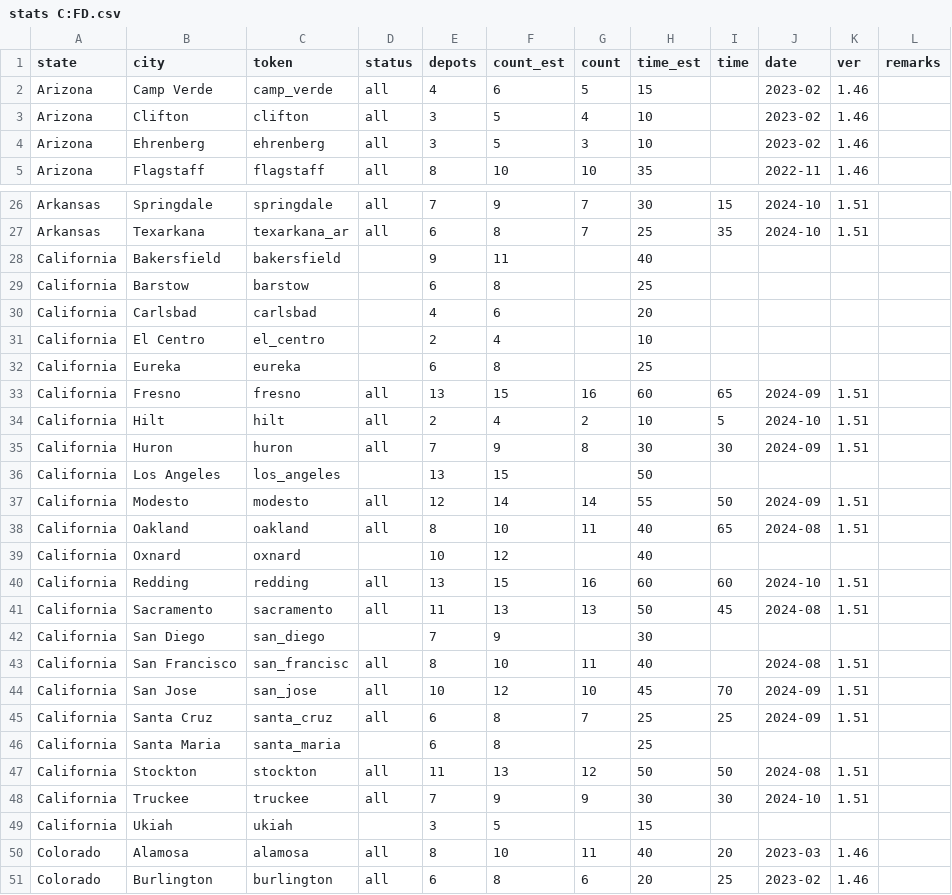
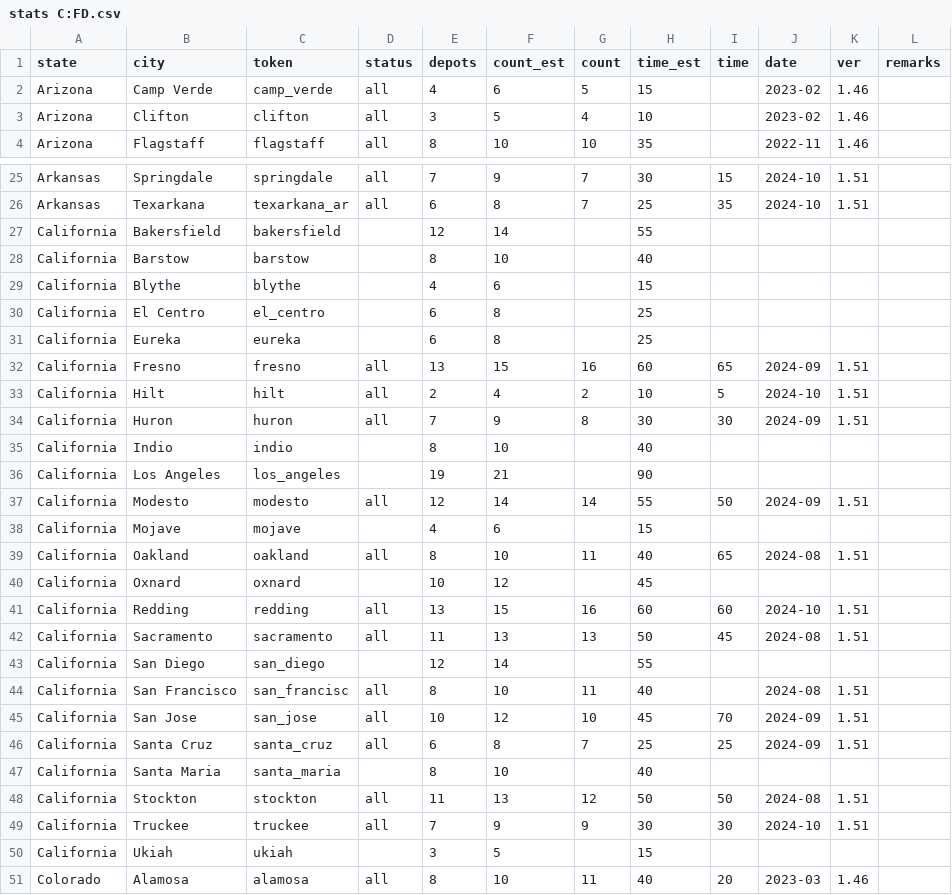
Before and after one commit to nautofon/cfd, a CSV file: stats C:FD.csv, drawn as a sheet; only a part is shown, gaps mark what is left out; the shorter side is filled out with more unchanged rows; the diff covers the shown part only.

Commit message:
Update for 1.53: Rework phase 4
Removes Ehrenberg and Primm, adds files for the new phase 4 California cities. There is not yet any content for these new cities.

```diff
--- a/stats C:FD.csv
+++ b/stats C:FD.csv
@@ -3,3 +3,2 @@ Arizona,Camp Verde,camp_verde,all,4,6,5,15,,2023-02,1.46,
 Arizona,Clifton,clifton,all,3,5,4,10,,2023-02,1.46,
-Arizona,Ehrenberg,ehrenberg,all,3,5,3,10,,2023-02,1.46,
 Arizona,Flagstaff,flagstaff,all,8,10,10,35,,2022-11,1.46,
@@ -27,6 +26,6 @@ Arkansas,Springdale,springdale,all,7,9,7,30,15,2024-10,1.51,
 Arkansas,Texarkana,texarkana_ar,all,6,8,7,25,35,2024-10,1.51,
-California,Bakersfield,bakersfield,,9,11,,40,,,,
-California,Barstow,barstow,,6,8,,25,,,,
-California,Carlsbad,carlsbad,,4,6,,20,,,,
-California,El Centro,el_centro,,2,4,,10,,,,
+California,Bakersfield,bakersfield,,12,14,,55,,,,
+California,Barstow,barstow,,8,10,,40,,,,
+California,Blythe,blythe,,4,6,,15,,,,
+California,El Centro,el_centro,,6,8,,25,,,,
 California,Eureka,eureka,,6,8,,25,,,,
@@ -35,9 +34,11 @@ California,Hilt,hilt,all,2,4,2,10,5,2024-10,1.51,
 California,Huron,huron,all,7,9,8,30,30,2024-09,1.51,
-California,Los Angeles,los_angeles,,13,15,,50,,,,
+California,Indio,indio,,8,10,,40,,,,
+California,Los Angeles,los_angeles,,19,21,,90,,,,
 California,Modesto,modesto,all,12,14,14,55,50,2024-09,1.51,
+California,Mojave,mojave,,4,6,,15,,,,
 California,Oakland,oakland,all,8,10,11,40,65,2024-08,1.51,
-California,Oxnard,oxnard,,10,12,,40,,,,
+California,Oxnard,oxnard,,10,12,,45,,,,
 California,Redding,redding,all,13,15,16,60,60,2024-10,1.51,
 California,Sacramento,sacramento,all,11,13,13,50,45,2024-08,1.51,
-California,San Diego,san_diego,,7,9,,30,,,,
+California,San Diego,san_diego,,12,14,,55,,,,
 California,San Francisco,san_francisc,all,8,10,11,40,,2024-08,1.51,
@@ -45,3 +46,3 @@ California,San Jose,san_jose,all,10,12,10,45,70,2024-09,1.51,
 California,Santa Cruz,santa_cruz,all,6,8,7,25,25,2024-09,1.51,
-California,Santa Maria,santa_maria,,6,8,,25,,,,
+California,Santa Maria,santa_maria,,8,10,,40,,,,
 California,Stockton,stockton,all,11,13,12,50,50,2024-08,1.51,
```
Also changed, not shown: 6 edited cells elsewhere in this file, 17 other files.
